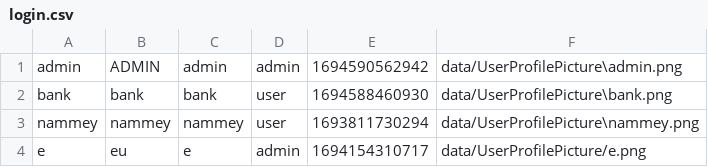
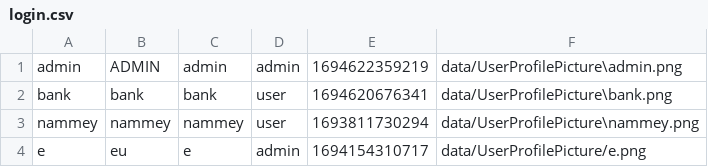
Before and after one commit to aeuro7/Java-EventManager-Project, a CSV file: data/login.csv, drawn as a sheet.

```diff
--- a/data/login.csv
+++ b/data/login.csv
@@ -1,3 +1,3 @@
-admin,ADMIN,admin,admin,1694590562942,data/UserProfilePicture\admin.png
-bank,bank,bank,user,1694588460930,data/UserProfilePicture\bank.png
+admin,ADMIN,admin,admin,1694622359219,data/UserProfilePicture\admin.png
+bank,bank,bank,user,1694620676341,data/UserProfilePicture\bank.png
 nammey,nammey,nammey,user,1693811730294,data/UserProfilePicture\nammey.png
```
Also changed, not shown: 20 other files.
